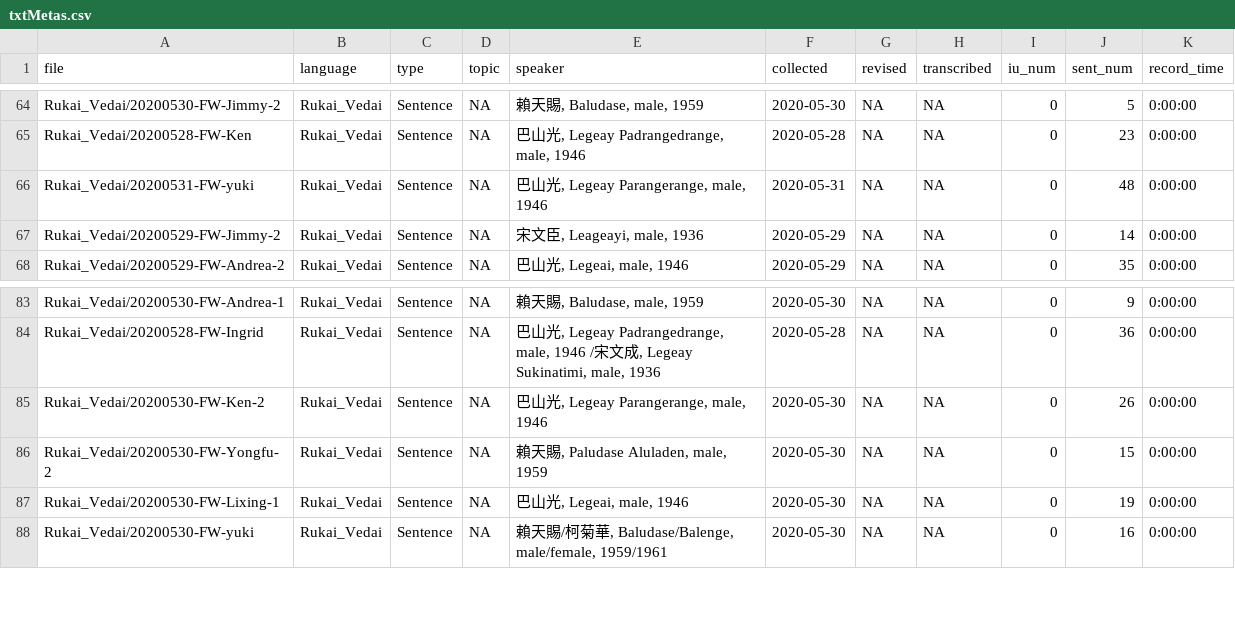
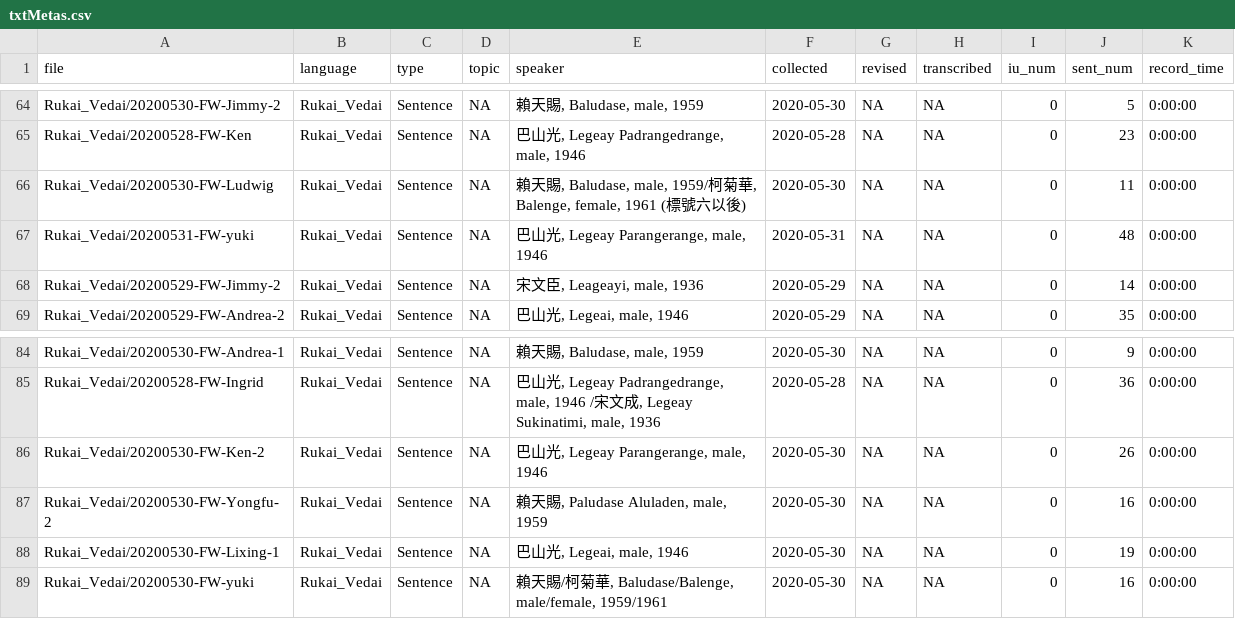
Before and after one commit to liao961120/glossParser, a CSV file: meta/txtMetas.csv, drawn as a sheet; only a part is shown, gaps mark what is left out.

```diff
--- a/meta/txtMetas.csv
+++ b/meta/txtMetas.csv
@@ -65,2 +65,3 @@ Rukai_Vedai/20200530-FW-Jimmy-2,Rukai_Vedai,Sentence,NA,"賴天賜, Baludase, ma
 Rukai_Vedai/20200528-FW-Ken,Rukai_Vedai,Sentence,NA,"巴山光, Legeay Padrangedrange, male, 1946",2020-05-28,NA,NA,0,23,0:00:00
+Rukai_Vedai/20200530-FW-Ludwig,Rukai_Vedai,Sentence,NA,"賴天賜, Baludase, male, 1959/柯菊華, Balenge, female, 1961 (標號六以後)",2020-05-30,NA,NA,0,11,0:00:00
 Rukai_Vedai/20200531-FW-yuki,Rukai_Vedai,Sentence,NA,"巴山光, Legeay Parangerange, male, 1946",2020-05-31,NA,NA,0,48,0:00:00
@@ -85,3 +86,3 @@ Rukai_Vedai/20200528-FW-Ingrid,Rukai_Vedai,Sentence,NA,"巴山光, Legeay Padran
 Rukai_Vedai/20200530-FW-Ken-2,Rukai_Vedai,Sentence,NA,"巴山光, Legeay Parangerange, male, 1946",2020-05-30,NA,NA,0,26,0:00:00
-Rukai_Vedai/20200530-FW-Yongfu-2,Rukai_Vedai,Sentence,NA,"賴天賜, Paludase Aluladen, male, 1959",2020-05-30,NA,NA,0,15,0:00:00
+Rukai_Vedai/20200530-FW-Yongfu-2,Rukai_Vedai,Sentence,NA,"賴天賜, Paludase Aluladen, male, 1959",2020-05-30,NA,NA,0,16,0:00:00
 Rukai_Vedai/20200530-FW-Lixing-1,Rukai_Vedai,Sentence,NA,"巴山光, Legeai, male, 1946",2020-05-30,NA,NA,0,19,0:00:00
```
Also changed, not shown: meta/langMetas.csv, 7 other files.
